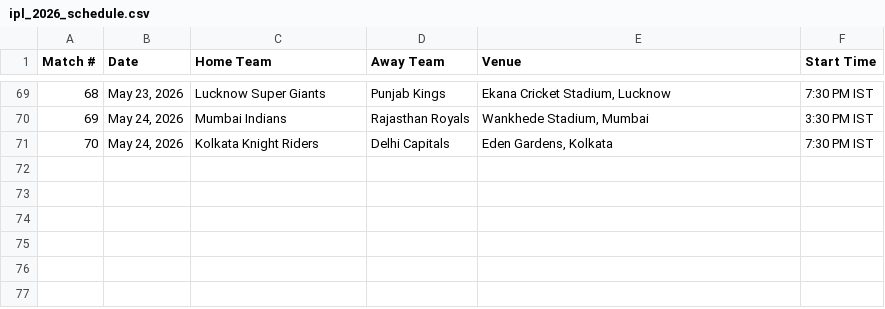
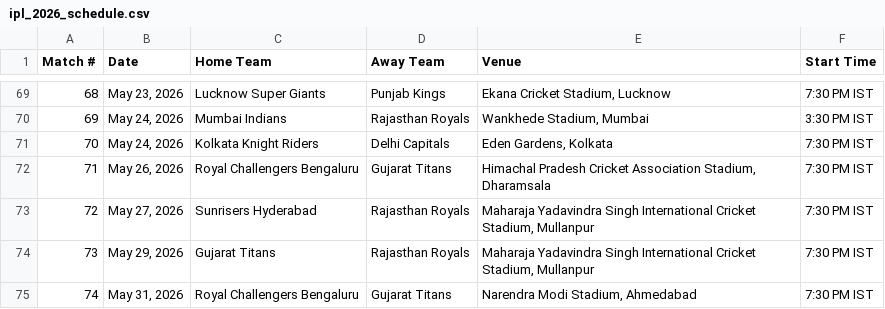
Before and after one commit to sushanth10/ipl-prediction-gamble, a CSV file: The Schedule/ipl_2026_schedule.csv, drawn as a sheet; only a part is shown, gaps mark what is left out; the diff names each change by its address in the sheet, - before the commit and + after, or states it on an @@ line.

```diff
--- a/The Schedule/ipl_2026_schedule.csv
+++ b/The Schedule/ipl_2026_schedule.csv
+row 72: 71 | May 26, 2026 | Royal Challengers Bengaluru | Gujarat Titans | Himachal Pradesh Cricket Association Stadium, Dharamsala | 7:30 PM IST
+row 73: 72 | May 27, 2026 | Sunrisers Hyderabad | Rajasthan Royals | Maharaja Yadavindra Singh International Cricket Stadium, Mullanpur | 7:30 PM IST
+row 74: 73 | May 29, 2026 | Gujarat Titans | Rajasthan Royals | Maharaja Yadavindra Singh International Cricket Stadium, Mullanpur | 7:30 PM IST
+row 75: 74 | May 31, 2026 | Royal Challengers Bengaluru | Gujarat Titans | Narendra Modi Stadium, Ahmedabad | 7:30 PM IST
```
Also changed, not shown: The 2026 Results/Results.csv, 29 other files.
